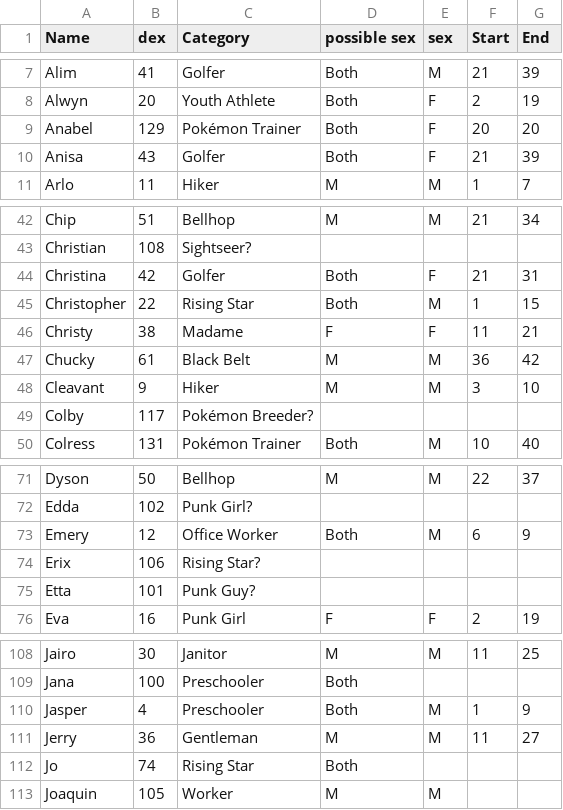
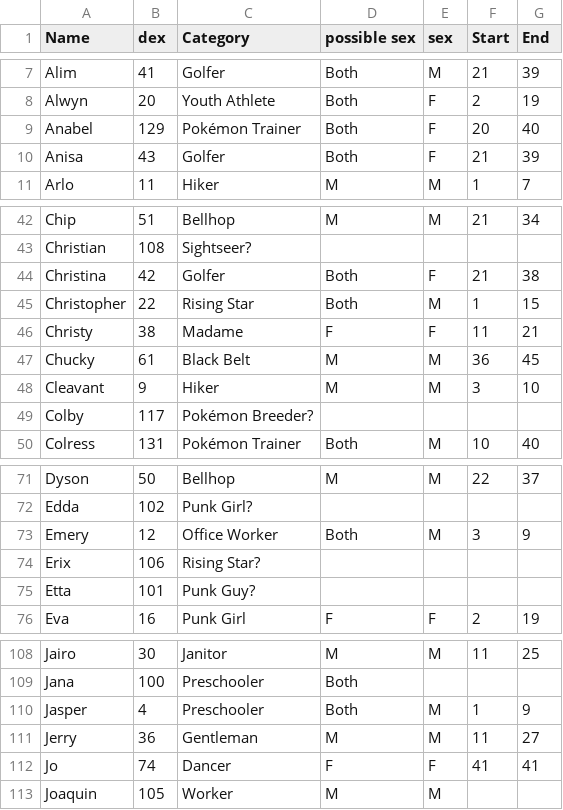
Before and after one commit to cristiannomartins/Tree-Sets, a CSV file: Tree Sets/Trainer-Table 1.csv, drawn as a sheet; only a part is shown, gaps mark what is left out.

Commit message:
Bug fixes. TrainersVC atualiza os dados das linhas qnd a view é carregada. UpdateTrainers passou a ser uma aba nova no app, ao invés de uma sub visão do TrainersVC. Abilities não aplicáveis deixaram de mostrar mensagem #N/A, e simplesmente não mostram nada na habilidade repetida ou não existente. Correção de bug onde mega pokemons não mostravam quais sets estavam disponíveis em PokemonVC. Adicionado botão em PokemonVC que remove todas as seleções na view. Dados atualizados nos csv.

```diff
--- a/Tree Sets/Trainer-Table 1.csv
+++ b/Tree Sets/Trainer-Table 1.csv
@@ -8,3 +8,3 @@ Alim;41;Golfer;Both;M;21;39
 Alwyn;20;Youth Athlete;Both;F;2;19
-Anabel;129;Pokémon Trainer;Both;F;20;20
+Anabel;129;Pokémon Trainer;Both;F;20;40
 Anisa;43;Golfer;Both;F;21;39
@@ -43,6 +43,6 @@ Chip;51;Bellhop;M;M;21;34
 Christian;108;Sightseer?;;;;
-Christina;42;Golfer;Both;F;21;31
+Christina;42;Golfer;Both;F;21;38
 Christopher;22;Rising Star;Both;M;1;15
 Christy;38;Madame;F;F;11;21
-Chucky;61;Black Belt;M;M;36;42
+Chucky;61;Black Belt;M;M;36;45
 Cleavant;9;Hiker;M;M;3;10
@@ -72,3 +72,3 @@ Dyson;50;Bellhop;M;M;22;37
 Edda;102;Punk Girl?;;;;
-Emery;12;Office Worker;Both;M;6;9
+Emery;12;Office Worker;Both;M;3;9
 Erix;106;Rising Star?;;;;
@@ -111,3 +111,3 @@ Jasper;4;Preschooler;Both;M;1;9
 Jerry;36;Gentleman;M;M;11;27
-Jo;74;Rising Star;Both;;;
+Jo;74;Dancer;F;F;41;41
 Joaquin;105;Worker;M;M;;
```
Also changed, not shown: 10 other files.
